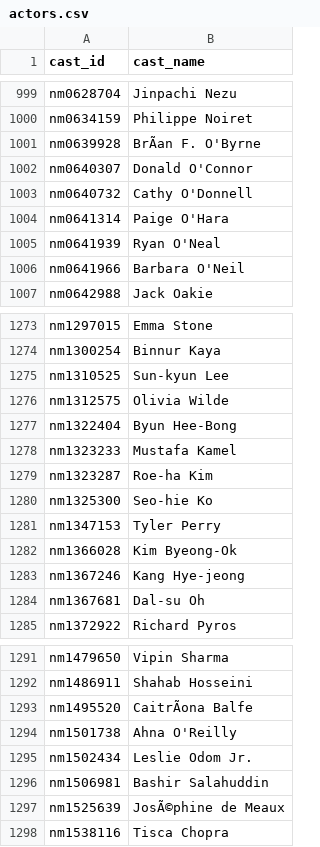
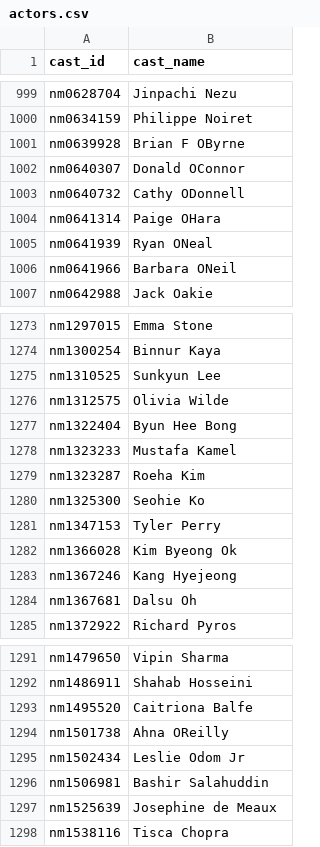
Before and after one commit to cprimis/CSCI4370_CCQ, a CSV file: project_2/actors.csv, drawn as a sheet; only a part is shown, gaps mark what is left out; the diff covers the shown part only; the diff names each change by its address in the sheet, - before the commit and + after, or states it on an @@ line.

Commit message:
Update actors.csv

```diff
--- a/project_2/actors.csv
+++ b/project_2/actors.csv
-B1001 (cast_name): BrÃan F. O'Byrne
+B1001 (cast_name): Brian F OByrne
-B1002 (cast_name): Donald O'Connor
+B1002 (cast_name): Donald OConnor
-B1003 (cast_name): Cathy O'Donnell
+B1003 (cast_name): Cathy ODonnell
-B1004 (cast_name): Paige O'Hara
+B1004 (cast_name): Paige OHara
-B1005 (cast_name): Ryan O'Neal
+B1005 (cast_name): Ryan ONeal
-B1006 (cast_name): Barbara O'Neil
+B1006 (cast_name): Barbara ONeil
-B1275 (cast_name): Sun-kyun Lee
+B1275 (cast_name): Sunkyun Lee
-B1277 (cast_name): Byun Hee-Bong
+B1277 (cast_name): Byun Hee Bong
-B1279 (cast_name): Roe-ha Kim
+B1279 (cast_name): Roeha Kim
-B1280 (cast_name): Seo-hie Ko
+B1280 (cast_name): Seohie Ko
-B1282 (cast_name): Kim Byeong-Ok
+B1282 (cast_name): Kim Byeong Ok
-B1283 (cast_name): Kang Hye-jeong
+B1283 (cast_name): Kang Hyejeong
-B1284 (cast_name): Dal-su Oh
+B1284 (cast_name): Dalsu Oh
-B1293 (cast_name): CaitrÃona Balfe
+B1293 (cast_name): Caitriona Balfe
-B1294 (cast_name): Ahna O'Reilly
+B1294 (cast_name): Ahna OReilly
-B1295 (cast_name): Leslie Odom Jr.
+B1295 (cast_name): Leslie Odom Jr
-B1297 (cast_name): JosÃ©phine de Meaux
+B1297 (cast_name): Josephine de Meaux
```
Also changed, not shown: 158 edited cells elsewhere in this file.
